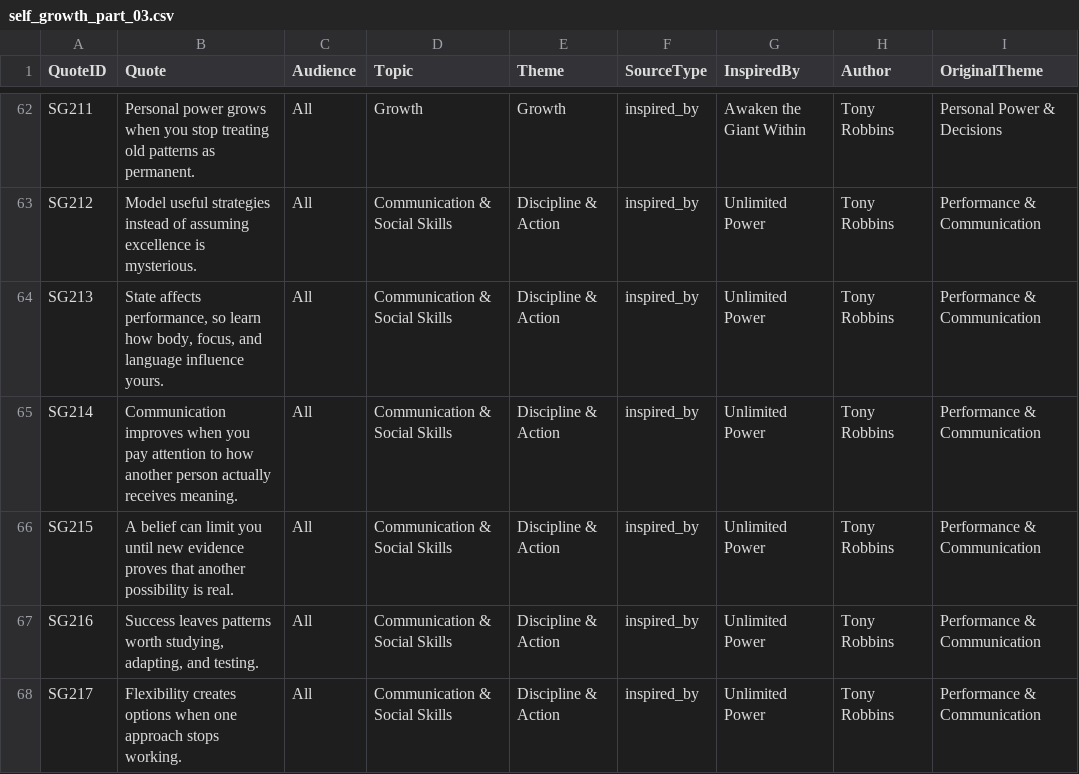
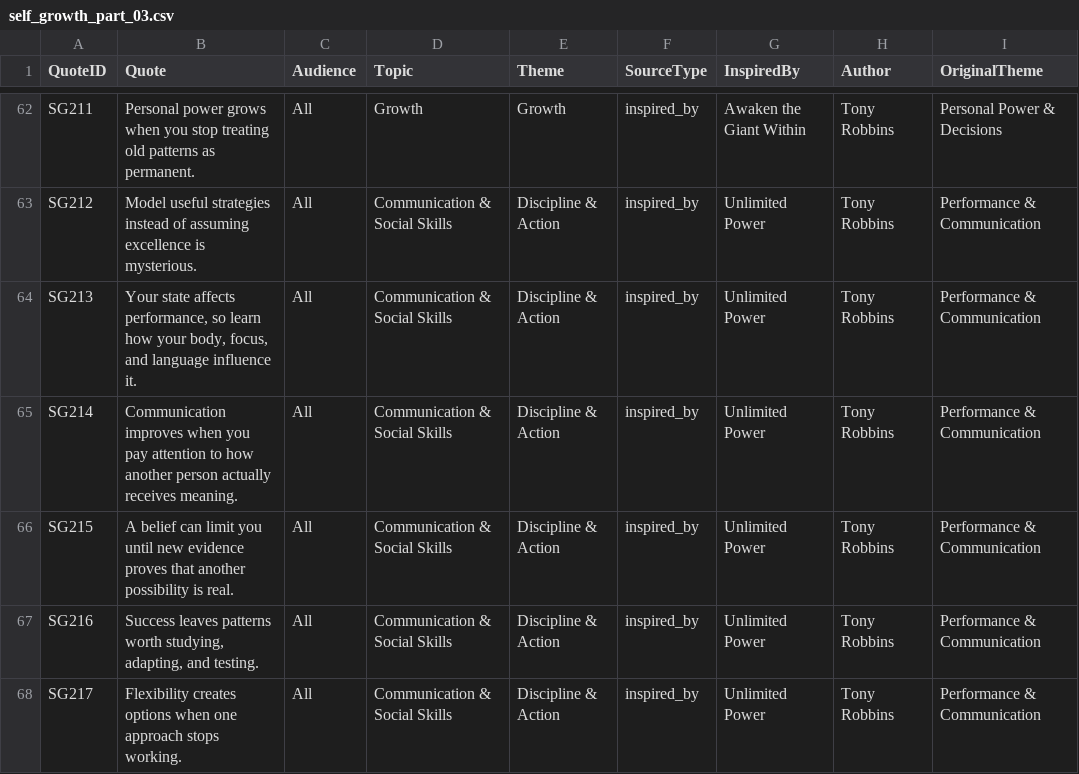
Before and after one commit to tkanchi/talksnwalks-agent, a CSV file: data/library/self_growth_part_03.csv, drawn as a sheet; only a part is shown, gaps mark what is left out.

Commit message:
Make book paraphrases source-of-truth complete and natural

```diff
--- a/data/library/self_growth_part_03.csv
+++ b/data/library/self_growth_part_03.csv
@@ -63,3 +63,3 @@ SG211,Personal power grows when you stop treating old patterns as permanent.,All
 SG212,Model useful strategies instead of assuming excellence is mysterious.,All,Communication & Social Skills,Discipline & Action,inspired_by,Unlimited Power,Tony Robbins,Performance & Communication
-SG213,"State affects performance, so learn how body, focus, and language influence yours.",All,Communication & Social Skills,Discipline & Action,inspired_by,Unlimited Power,Tony Robbins,Performance & Communication
+SG213,"Your state affects performance, so learn how your body, focus, and language influence it.",All,Communication & Social Skills,Discipline & Action,inspired_by,Unlimited Power,Tony Robbins,Performance & Communication
 SG214,Communication improves when you pay attention to how another person actually receives meaning.,All,Communication & Social Skills,Discipline & Action,inspired_by,Unlimited Power,Tony Robbins,Performance & Communication
```
